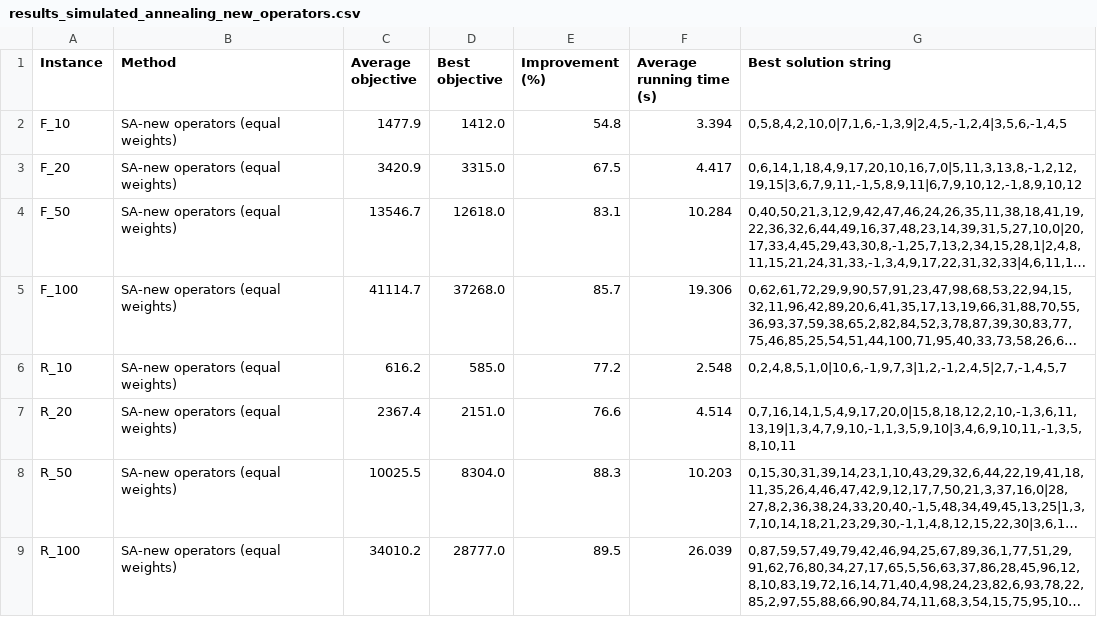
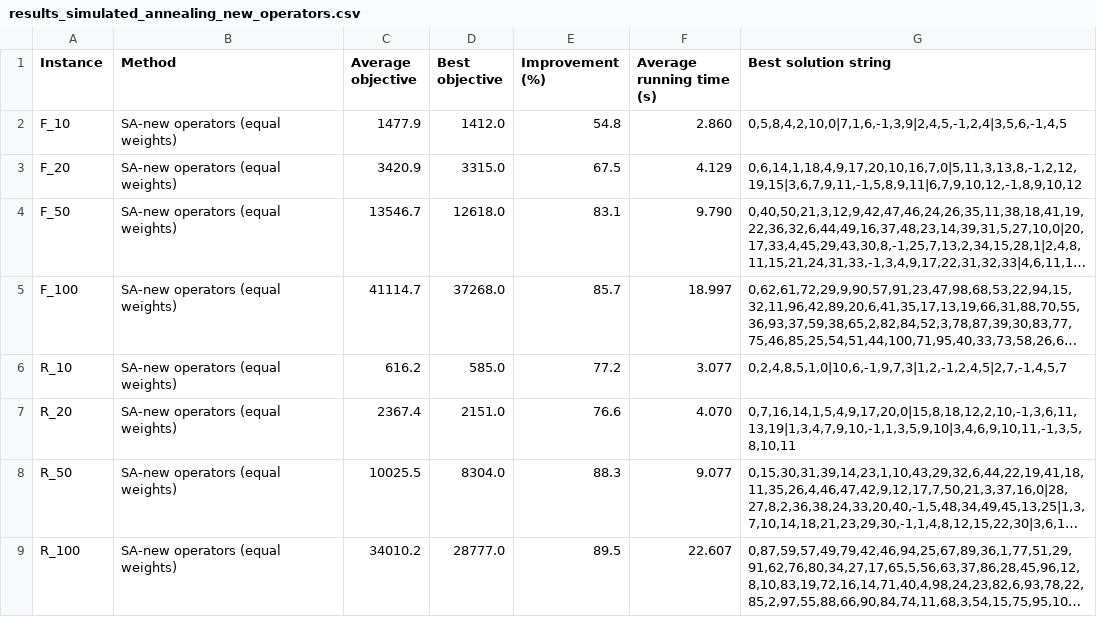
Before and after one commit to AnSloge/inf273-assignment2b, a CSV file: assignments/assignment4/results/results_simulated_annealing_new_operators.csv, drawn as a sheet; only a part is shown; long unchanged cells end in …; the diff covers the shown part only; the diff names each change by its address in the sheet, - before the commit and + after, or states it on an @@ line.

Commit message:
new best solutions without fallback

```diff
--- a/assignments/assignment4/results/results_simulated_annealing_new_operators.csv
+++ b/assignments/assignment4/results/results_simulated_annealing_new_operators.csv
-F2 (Average running time (s)): 3.394
+F2 (Average running time (s)): 2.860
-F3 (Average running time (s)): 4.417
+F3 (Average running time (s)): 4.129
-F4 (Average running time (s)): 10.284
+F4 (Average running time (s)): 9.790
-F5 (Average running time (s)): 19.306
+F5 (Average running time (s)): 18.997
-F6 (Average running time (s)): 2.548
+F6 (Average running time (s)): 3.077
-F7 (Average running time (s)): 4.514
+F7 (Average running time (s)): 4.070
-F8 (Average running time (s)): 10.203
+F8 (Average running time (s)): 9.077
-F9 (Average running time (s)): 26.039
+F9 (Average running time (s)): 22.607
```
Also changed, not shown: 20 edited cells elsewhere in this file, 18 other files.
